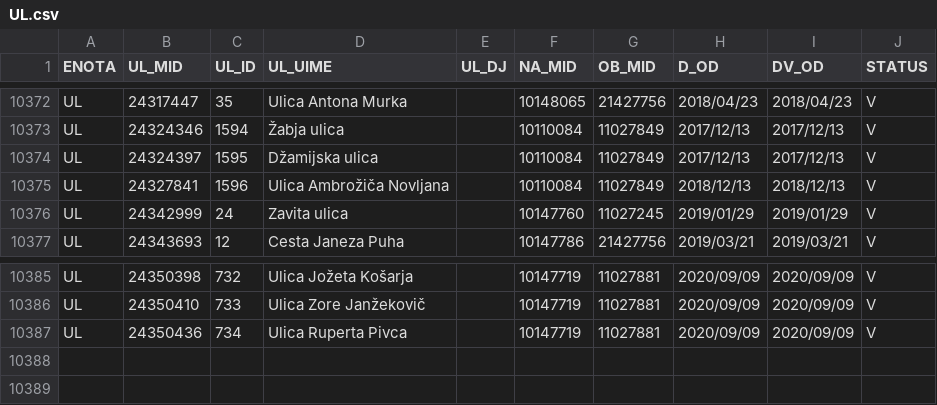
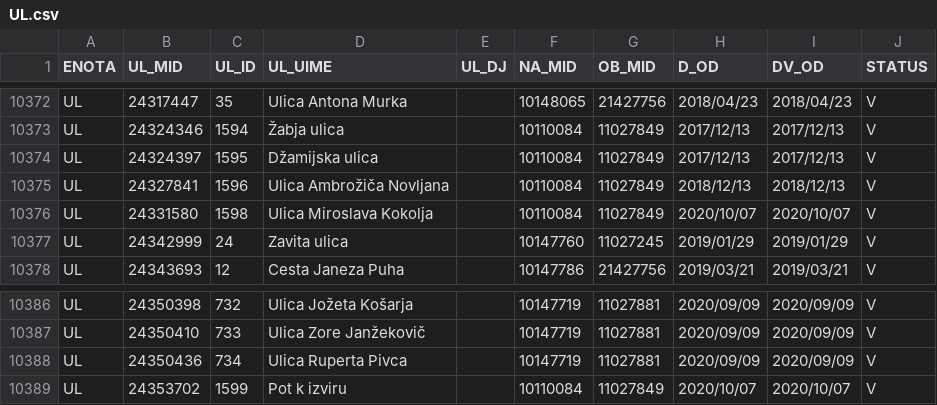
Before and after one commit to stefanb/gurs-rpe, a CSV file: data/UL.csv, drawn as a sheet; only a part is shown, gaps mark what is left out.

```diff
--- a/data/UL.csv
+++ b/data/UL.csv
@@ -10375,2 +10375,3 @@ UL,24324397,1595,Džamijska ulica,,10110084,11027849,2017/12/13,2017/12/13,V
 UL,24327841,1596,Ulica Ambrožiča Novljana,,10110084,11027849,2018/12/13,2018/12/13,V
+UL,24331580,1598,Ulica Miroslava Kokolja,,10110084,11027849,2020/10/07,2020/10/07,V
 UL,24342999,24,Zavita ulica,,10147760,11027245,2019/01/29,2019/01/29,V
@@ -10387 +10388,2 @@ UL,24350410,733,Ulica Zore Janžekovič,,10147719,11027881,2020/09/09,2020/09/09
 UL,24350436,734,Ulica Ruperta Pivca,,10147719,11027881,2020/09/09,2020/09/09,V
+UL,24353702,1599,Pot k izviru,,10110084,11027849,2020/10/07,2020/10/07,V
```
Also changed, not shown: data/VLV.csv, 4 other files.
